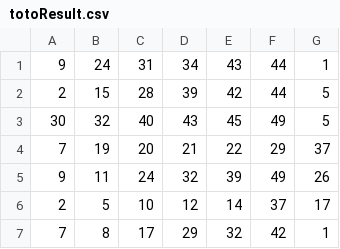
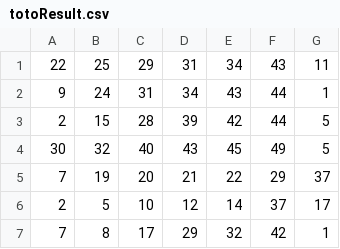
Before and after one commit to Websolution-sg/toto_predictor, a CSV file: totoResult.csv, drawn as a sheet; only a part is shown.

Commit message:
🎯 Refactor TOTO result fetching: Streamline source selection and enhance parsing logic

```diff
--- a/totoResult.csv
+++ b/totoResult.csv
@@ -1 +1,2 @@
+22,25,29,31,34,43,11
 9,24,31,34,43,44,1
@@ -4,3 +5,2 @@
 7,19,20,21,22,29,37
-9,11,24,32,39,49,26
 2,5,10,12,14,37,17
```
Also changed, not shown: 1 other file.
